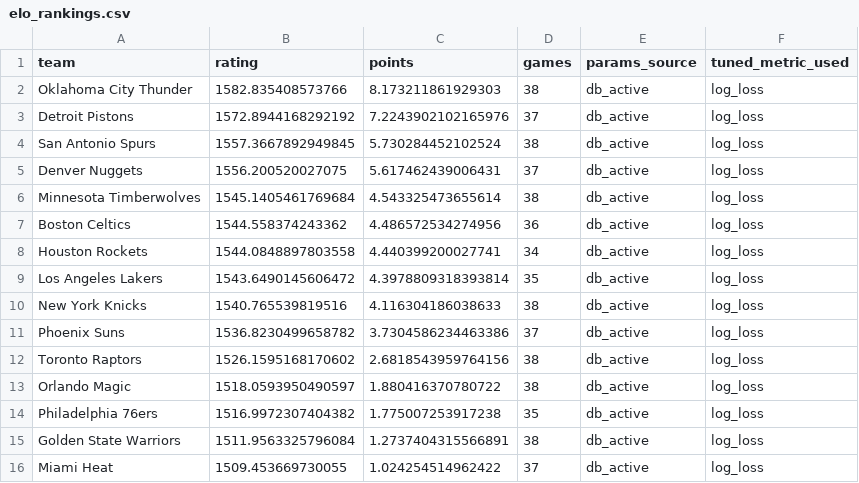
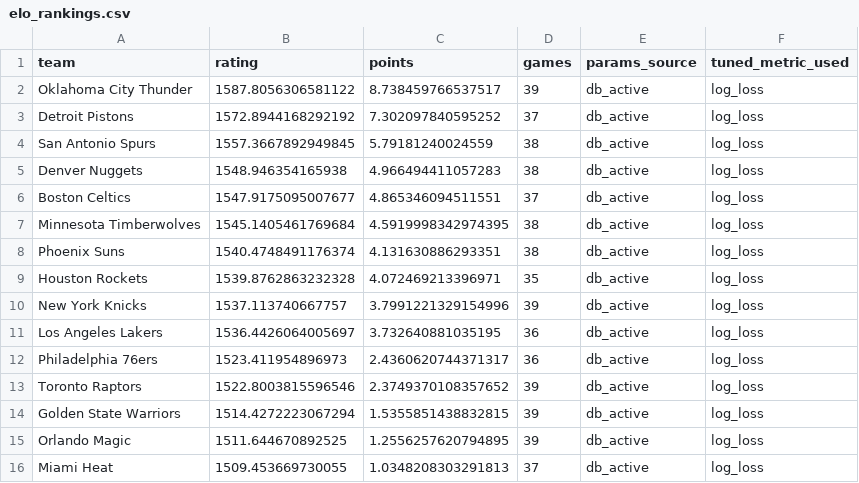
Before and after one commit to prairiepilotfpv/sports-power-ratings, a CSV file: data/processed/nba/2025-26/elo_rankings.csv, drawn as a sheet; only a part is shown; the diff covers the shown part only.

Commit message:
feat: Update NBA rankings and enhance bet tracking documentation

```diff
--- a/data/processed/nba/2025-26/elo_rankings.csv
+++ b/data/processed/nba/2025-26/elo_rankings.csv
@@ -1,16 +1,16 @@
 team,rating,points,games,params_source,tuned_metric_used
-Oklahoma City Thunder,1582.835408573766,8.173211861929303,38,db_active,log_loss
-Detroit Pistons,1572.8944168292192,7.2243902102165976,37,db_active,log_loss
-San Antonio Spurs,1557.3667892949845,5.730284452102524,38,db_active,log_loss
-Denver Nuggets,1556.200520027075,5.617462439006431,37,db_active,log_loss
-Minnesota Timberwolves,1545.1405461769684,4.543325473655614,38,db_active,log_loss
-Boston Celtics,1544.558374243362,4.486572534274956,36,db_active,log_loss
-Houston Rockets,1544.0848897803558,4.440399200027741,34,db_active,log_loss
-Los Angeles Lakers,1543.6490145606472,4.3978809318393814,35,db_active,log_loss
-New York Knicks,1540.765539819516,4.116304186038633,38,db_active,log_loss
-Phoenix Suns,1536.8230499658782,3.7304586234463386,37,db_active,log_loss
-Toronto Raptors,1526.1595168170602,2.6818543959764156,38,db_active,log_loss
-Orlando Magic,1518.0593950490597,1.880416370780722,38,db_active,log_loss
-Philadelphia 76ers,1516.9972307404382,1.775007253917238,35,db_active,log_loss
-Golden State Warriors,1511.9563325796084,1.2737404315566891,38,db_active,log_loss
-Miami Heat,1509.453669730055,1.024254514962422,37,db_active,log_loss
+Oklahoma City Thunder,1587.8056306581122,8.738459766537517,39,db_active,log_loss
+Detroit Pistons,1572.8944168292192,7.302097840595252,37,db_active,log_loss
+San Antonio Spurs,1557.3667892949845,5.79181240024559,38,db_active,log_loss
+Denver Nuggets,1548.946354165938,4.966494411057283,38,db_active,log_loss
+Boston Celtics,1547.9175095007677,4.865346094511551,37,db_active,log_loss
+Minnesota Timberwolves,1545.1405461769684,4.5919998342974395,38,db_active,log_loss
+Phoenix Suns,1540.4748491176374,4.131630886293351,38,db_active,log_loss
+Houston Rockets,1539.8762863232328,4.072469213396971,35,db_active,log_loss
+New York Knicks,1537.113740667757,3.7991221329154996,39,db_active,log_loss
+Los Angeles Lakers,1536.4426064005697,3.732640881035195,36,db_active,log_loss
+Philadelphia 76ers,1523.411954896973,2.4360620744371317,36,db_active,log_loss
+Toronto Raptors,1522.8003815596546,2.3749370108357652,39,db_active,log_loss
+Golden State Warriors,1514.4272223067294,1.5355851438832815,39,db_active,log_loss
+Orlando Magic,1511.644670892525,1.2556257620794895,39,db_active,log_loss
+Miami Heat,1509.453669730055,1.0348208303291813,37,db_active,log_loss
```
Also changed, not shown: 3 added rows, 3 removed rows and 24 edited cells elsewhere in this file, data/processed/nba/2025-26/bt_rankings.csv, data/processed/nba/2025-26/gssd_rankings.csv, 5 other files.
